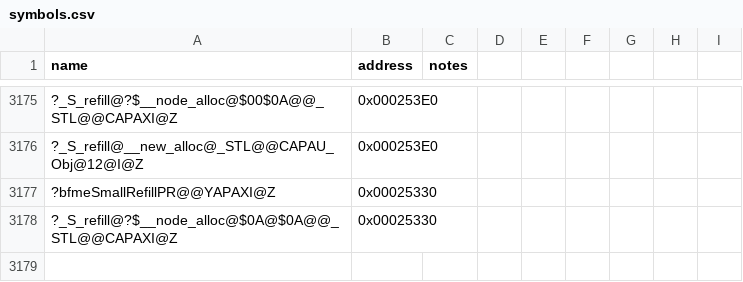
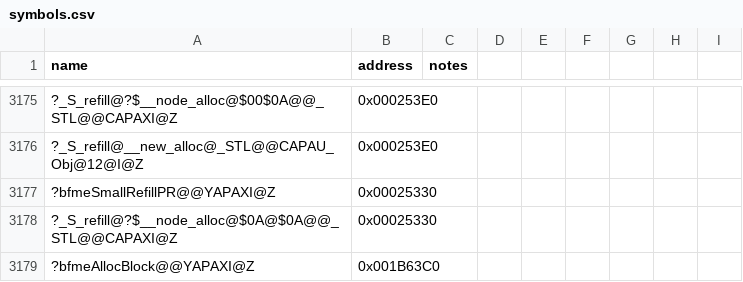
Before and after one commit to NotNBR/Open-BFME-2, a CSV file: reverse/symbols.csv, drawn as a sheet; only a part is shown, gaps mark what is left out; the diff names each change by its address in the sheet, - before the commit and + after, or states it on an @@ line.

Commit message:
Recover bfmeCallocBlock 49B @0x001B6460 via BFME1 donor

```diff
--- a/reverse/symbols.csv
+++ b/reverse/symbols.csv
+row 3179: ?bfmeAllocBlock@@YAPAXI@Z | 0x001B63C0
```
Also changed, not shown: 2 other files.
